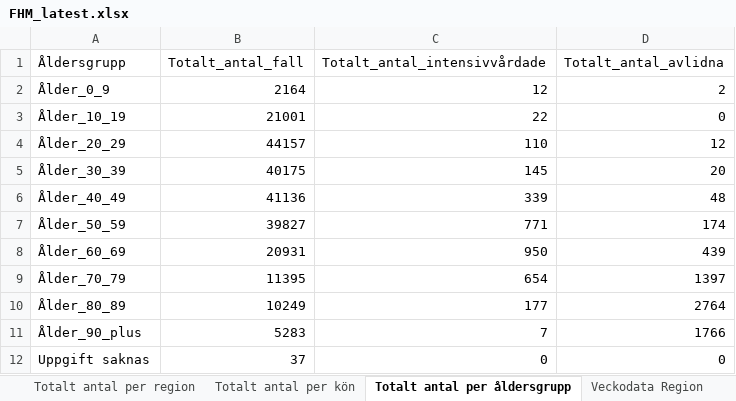
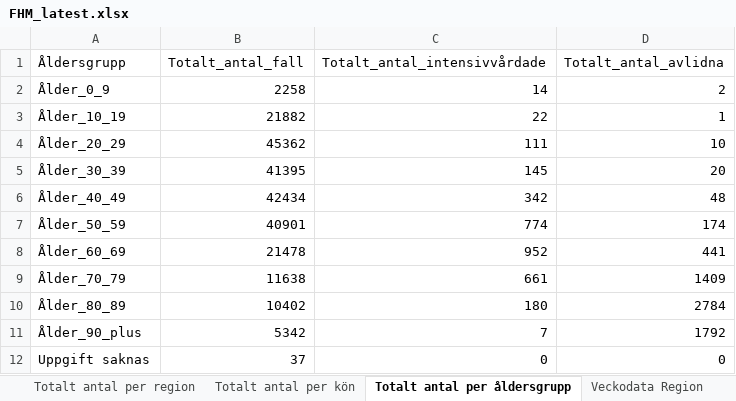
Before and after one commit to adamaltmejd/sse_cern, an Excel workbook: data/FHM/FHM_latest.xlsx, sheet Totalt antal per åldersgrupp, drawn as a sheet; values as stored, in another font and other column widths than the file's, no borders; the diff names each change by its address in the sheet, - before the commit and + after, or states it on an @@ line.

```diff
--- a/data/FHM/FHM_latest.xlsx (sheet Totalt antal per åldersgrupp)
+++ b/data/FHM/FHM_latest.xlsx (sheet Totalt antal per åldersgrupp)
-B2 (Totalt_antal_fall): 2164
+B2 (Totalt_antal_fall): 2258
-C2 (Totalt_antal_intensivvårdade): 12
+C2 (Totalt_antal_intensivvårdade): 14
-B3 (Totalt_antal_fall): 21001
+B3 (Totalt_antal_fall): 21882
-D3 (Totalt_antal_avlidna): 0
+D3 (Totalt_antal_avlidna): 1
-B4 (Totalt_antal_fall): 44157
+B4 (Totalt_antal_fall): 45362
-C4 (Totalt_antal_intensivvårdade): 110
+C4 (Totalt_antal_intensivvårdade): 111
-D4 (Totalt_antal_avlidna): 12
+D4 (Totalt_antal_avlidna): 10
-B5 (Totalt_antal_fall): 40175
+B5 (Totalt_antal_fall): 41395
-B6 (Totalt_antal_fall): 41136
+B6 (Totalt_antal_fall): 42434
-C6 (Totalt_antal_intensivvårdade): 339
+C6 (Totalt_antal_intensivvårdade): 342
-B7 (Totalt_antal_fall): 39827
+B7 (Totalt_antal_fall): 40901
-C7 (Totalt_antal_intensivvårdade): 771
+C7 (Totalt_antal_intensivvårdade): 774
-B8 (Totalt_antal_fall): 20931
+B8 (Totalt_antal_fall): 21478
-C8 (Totalt_antal_intensivvårdade): 950
+C8 (Totalt_antal_intensivvårdade): 952
-D8 (Totalt_antal_avlidna): 439
+D8 (Totalt_antal_avlidna): 441
-B9 (Totalt_antal_fall): 11395
+B9 (Totalt_antal_fall): 11638
-C9 (Totalt_antal_intensivvårdade): 654
+C9 (Totalt_antal_intensivvårdade): 661
-D9 (Totalt_antal_avlidna): 1397
+D9 (Totalt_antal_avlidna): 1409
-B10 (Totalt_antal_fall): 10249
+B10 (Totalt_antal_fall): 10402
-C10 (Totalt_antal_intensivvårdade): 177
+C10 (Totalt_antal_intensivvårdade): 180
-D10 (Totalt_antal_avlidna): 2764
+D10 (Totalt_antal_avlidna): 2784
-B11 (Totalt_antal_fall): 5283
+B11 (Totalt_antal_fall): 5342
-D11 (Totalt_antal_avlidna): 1766
+D11 (Totalt_antal_avlidna): 1792
```
Also changed, not shown: sheet Antal per dag region, sheet Totalt antal per region, sheet Antal avlidna per dag, sheet Antal intensivvårdade per dag, sheet Totalt antal per kön, other sheet tabs, 3 other files.
